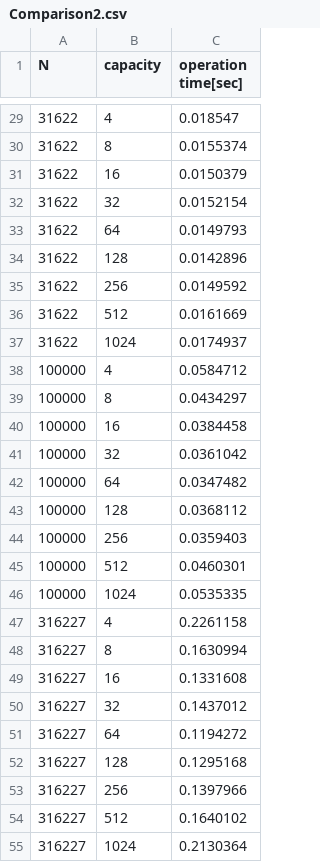
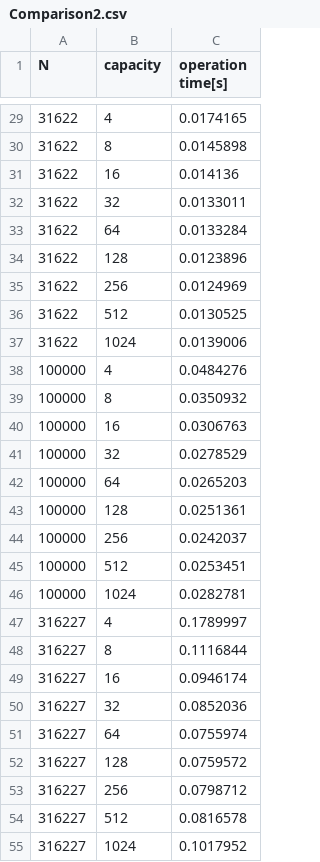
Before and after one commit to sa8kmc/BPlusTreeCS, a CSV file: Comparison2.csv, drawn as a sheet; only a part is shown, gaps mark what is left out; the diff covers the shown part only.

```diff
--- a/Comparison2.csv
+++ b/Comparison2.csv
@@ -1 +1 @@
-N,capacity,operation time[sec]
+N, capacity, operation time[s]
@@ -29,27 +29,27 @@
-31622,4,0.018547
-31622,8,0.0155374
-31622,16,0.0150379
-31622,32,0.0152154
-31622,64,0.0149793
-31622,128,0.0142896
-31622,256,0.0149592
-31622,512,0.0161669
-31622,1024,0.0174937
-100000,4,0.0584712
-100000,8,0.0434297
-100000,16,0.0384458
-100000,32,0.0361042
-100000,64,0.0347482
-100000,128,0.0368112
-100000,256,0.0359403
-100000,512,0.0460301
-100000,1024,0.0535335
-316227,4,0.2261158
-316227,8,0.1630994
-316227,16,0.1331608
-316227,32,0.1437012
-316227,64,0.1194272
-316227,128,0.1295168
-316227,256,0.1397966
-316227,512,0.1640102
-316227,1024,0.2130364
+31622,4,0.0174165
+31622,8,0.0145898
+31622,16,0.014136
+31622,32,0.0133011
+31622,64,0.0133284
+31622,128,0.0123896
+31622,256,0.0124969
+31622,512,0.0130525
+31622,1024,0.0139006
+100000,4,0.0484276
+100000,8,0.0350932
+100000,16,0.0306763
+100000,32,0.0278529
+100000,64,0.0265203
+100000,128,0.0251361
+100000,256,0.0242037
+100000,512,0.0253451
+100000,1024,0.0282781
+316227,4,0.1789997
+316227,8,0.1116844
+316227,16,0.0946174
+316227,32,0.0852036
+316227,64,0.0755974
+316227,128,0.0759572
+316227,256,0.0798712
+316227,512,0.0816578
+316227,1024,0.1017952
```
Also changed, not shown: 54 edited cells elsewhere in this file, Comparison1.csv, 17 other files.
